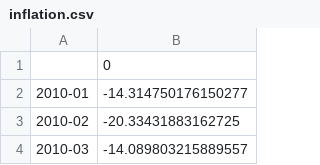
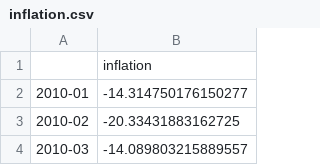
Before and after one commit to miaxiaozl/forex-project, a CSV file: data/inflation.csv, drawn as a sheet; only a part is shown.

```diff
--- a/data/inflation.csv
+++ b/data/inflation.csv
@@ -1,2 +1,2 @@
-,0
+,inflation
 2010-01,-14.314750176150277
```
Also changed, not shown: data/growth.csv, data/interest.csv, 17 other files.
